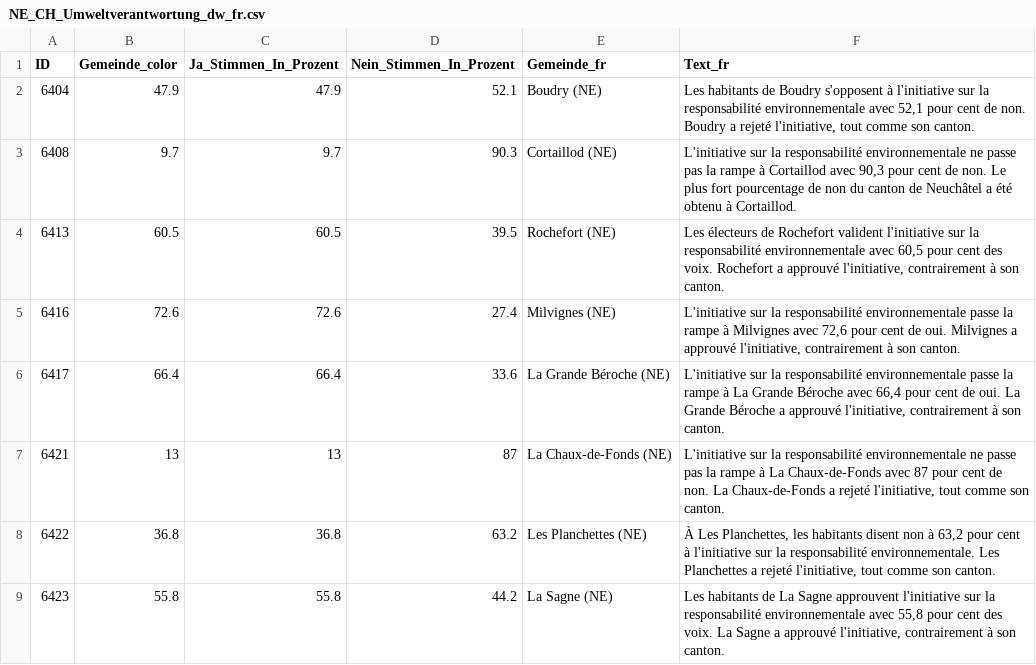
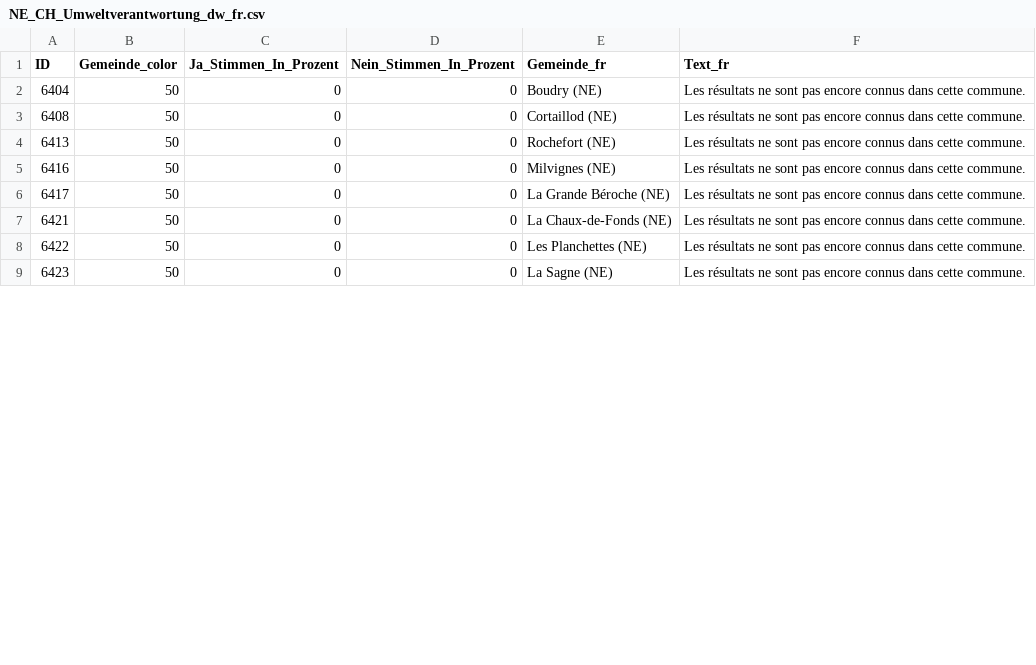
Before and after one commit to awp-finanznachrichten/lena_februar2025, a CSV file: Output_Cantons/NE_CH_Umweltverantwortung_dw_fr.csv, drawn as a sheet; only a part is shown; the diff covers the shown part only.

```diff
--- a/Output_Cantons/NE_CH_Umweltverantwortung_dw_fr.csv
+++ b/Output_Cantons/NE_CH_Umweltverantwortung_dw_fr.csv
@@ -1,9 +1,9 @@
 "ID","Gemeinde_color","Ja_Stimmen_In_Prozent","Nein_Stimmen_In_Prozent","Gemeinde_fr","Text_fr"
-6404,47.9,47.9,52.1,"Boudry (NE)","Les habitants de Boudry s'opposent à l'initiative sur la responsabilité environnementale avec 52,1 pour cent de non. Boudry a rejeté l'initiative, tout comme son canton."
-6408,9.7,9.7,90.3,"Cortaillod (NE)","L'initiative sur la responsabilité environnementale ne passe pas la rampe à Cortaillod avec 90,3 pour cent de non. Le plus fort pourcentage de non du canton de Neuchâtel a été obtenu à Cortaillod."
-6413,60.5,60.5,39.5,"Rochefort (NE)","Les électeurs de Rochefort valident l'initiative sur la responsabilité environnementale avec 60,5 pour cent des voix. Rochefort a approuvé l'initiative, contrairement à son canton."
-6416,72.6,72.6,27.4,"Milvignes (NE)","L'initiative sur la responsabilité environnementale passe la rampe à Milvignes avec 72,6 pour cent de oui. Milvignes a approuvé l'initiative, contrairement à son canton."
-6417,66.4,66.4,33.6,"La Grande Béroche (NE)","L'initiative sur la responsabilité environnementale passe la rampe à La Grande Béroche avec 66,4 pour cent de oui. La Grande Béroche a approuvé l'initiative, contrairement à son canton."
-6421,13,13,87,"La Chaux-de-Fonds (NE)","L'initiative sur la responsabilité environnementale ne passe pas la rampe à La Chaux-de-Fonds avec 87 pour cent de non. La Chaux-de-Fonds a rejeté l'initiative, tout comme son canton."
-6422,36.8,36.8,63.2,"Les Planchettes (NE)","À Les Planchettes, les habitants disent non à 63,2 pour cent à l'initiative sur la responsabilité environnementale. Les Planchettes a rejeté l'initiative, tout comme son canton."
-6423,55.8,55.8,44.2,"La Sagne (NE)","Les habitants de La Sagne approuvent l'initiative sur la responsabilité environnementale avec 55,8 pour cent des voix. La Sagne a approuvé l'initiative, contrairement à son canton."
+6404,50,0,0,"Boudry (NE)","Les résultats ne sont pas encore connus dans cette commune."
+6408,50,0,0,"Cortaillod (NE)","Les résultats ne sont pas encore connus dans cette commune."
+6413,50,0,0,"Rochefort (NE)","Les résultats ne sont pas encore connus dans cette commune."
+6416,50,0,0,"Milvignes (NE)","Les résultats ne sont pas encore connus dans cette commune."
+6417,50,0,0,"La Grande Béroche (NE)","Les résultats ne sont pas encore connus dans cette commune."
+6421,50,0,0,"La Chaux-de-Fonds (NE)","Les résultats ne sont pas encore connus dans cette commune."
+6422,50,0,0,"Les Planchettes (NE)","Les résultats ne sont pas encore connus dans cette commune."
+6423,50,0,0,"La Sagne (NE)","Les résultats ne sont pas encore connus dans cette commune."
```
Also changed, not shown: 62 edited cells elsewhere in this file, Output_Cantons/AR_CH_Umweltverantwortung_dw_de.csv, Output_Cantons/GE_CH_Umweltverantwortung_dw_fr.csv, 35 other files.
